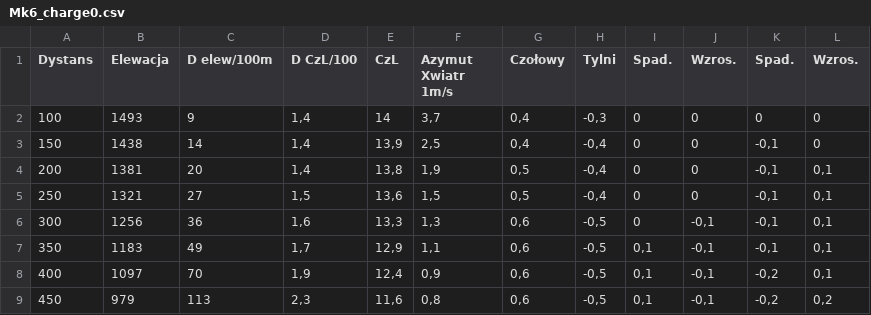
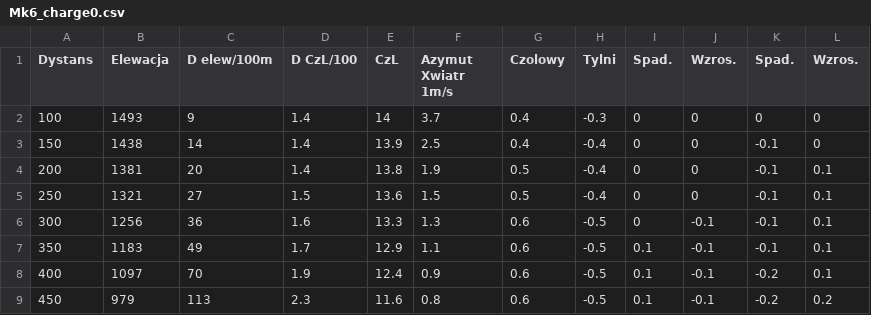
Before and after one commit to Arahael/ArtilleryCalculator, a CSV file: BallisticData/Mk6_charge0.csv, drawn as a sheet.

```diff
--- a/BallisticData/Mk6_charge0.csv
+++ b/BallisticData/Mk6_charge0.csv
@@ -1,9 +1,9 @@
-Dystans;Elewacja;D elew/100m;D CzL/100;CzL;Azymut Xwiatr 1m/s;Czołowy;Tylni;Spad.;Wzros.;Spad.;Wzros.
-100;1493;9;1,4;14;3,7;0,4;-0,3;0;0;0;0
-150;1438;14;1,4;13,9;2,5;0,4;-0,4;0;0;-0,1;0
-200;1381;20;1,4;13,8;1,9;0,5;-0,4;0;0;-0,1;0,1
-250;1321;27;1,5;13,6;1,5;0,5;-0,4;0;0;-0,1;0,1
-300;1256;36;1,6;13,3;1,3;0,6;-0,5;0;-0,1;-0,1;0,1
-350;1183;49;1,7;12,9;1,1;0,6;-0,5;0,1;-0,1;-0,1;0,1
-400;1097;70;1,9;12,4;0,9;0,6;-0,5;0,1;-0,1;-0,2;0,1
-450;979;113;2,3;11,6;0,8;0,6;-0,5;0,1;-0,1;-0,2;0,2
+Dystans;Elewacja;D elew/100m;D CzL/100;CzL;Azymut Xwiatr 1m/s;Czolowy;Tylni;Spad.;Wzros.;Spad.;Wzros.
+100;1493;9;1.4;14;3.7;0.4;-0.3;0;0;0;0
+150;1438;14;1.4;13.9;2.5;0.4;-0.4;0;0;-0.1;0
+200;1381;20;1.4;13.8;1.9;0.5;-0.4;0;0;-0.1;0.1
+250;1321;27;1.5;13.6;1.5;0.5;-0.4;0;0;-0.1;0.1
+300;1256;36;1.6;13.3;1.3;0.6;-0.5;0;-0.1;-0.1;0.1
+350;1183;49;1.7;12.9;1.1;0.6;-0.5;0.1;-0.1;-0.1;0.1
+400;1097;70;1.9;12.4;0.9;0.6;-0.5;0.1;-0.1;-0.2;0.1
+450;979;113;2.3;11.6;0.8;0.6;-0.5;0.1;-0.1;-0.2;0.2
```
Also changed, not shown: BallisticData/Mk6_charge1.csv, 1 other file.
